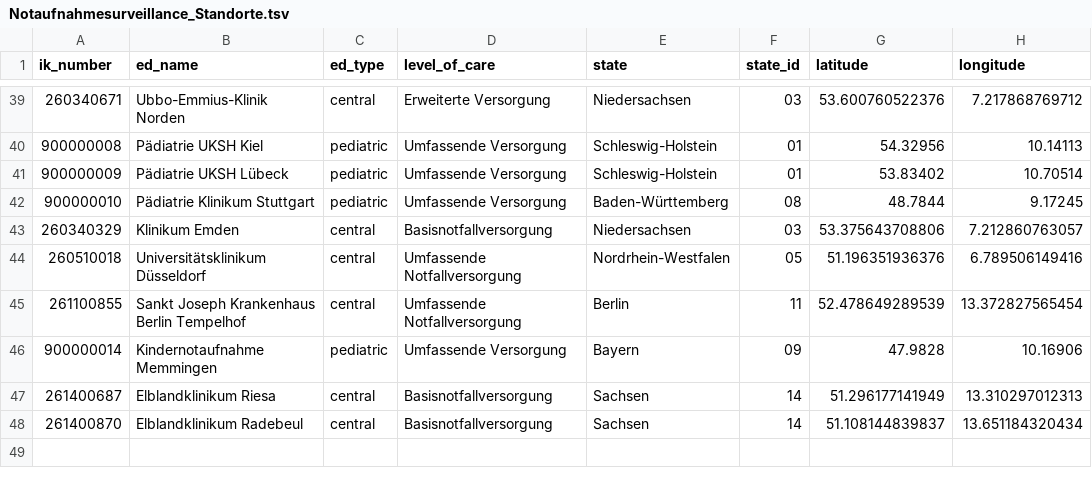
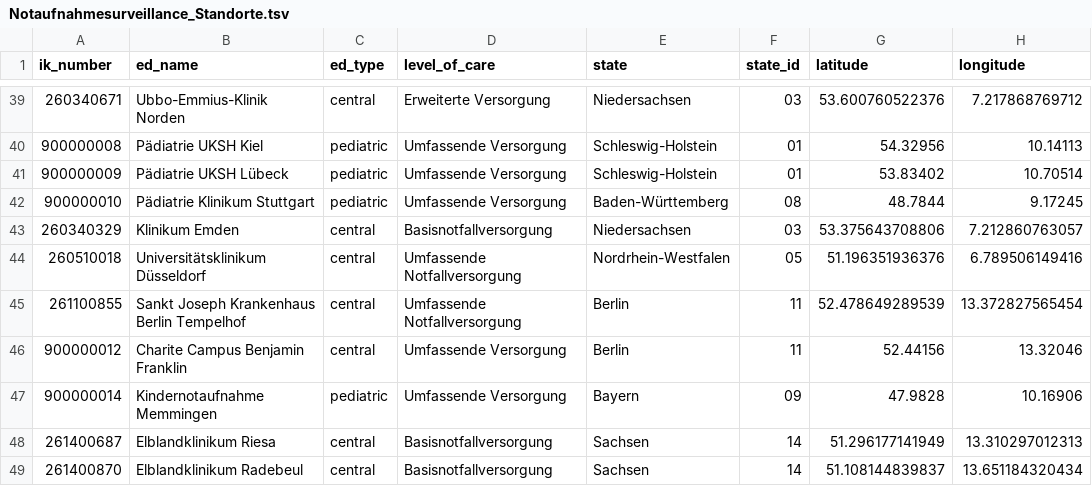
Before and after one commit to robert-koch-institut/Daten_der_Notaufnahmesurveillance, a TSV file: Notaufnahmesurveillance_Standorte.tsv, drawn as a sheet; only a part is shown, gaps mark what is left out.

```diff
--- a/Notaufnahmesurveillance_Standorte.tsv
+++ b/Notaufnahmesurveillance_Standorte.tsv
@@ -45,2 +45,3 @@ ik_number	ed_name	ed_type	level_of_care	state	state_id	latitude	longitude
 261100855	Sankt Joseph Krankenhaus Berlin Tempelhof	central	Umfassende Notfallversorgung	Berlin	11	52.478649289539	13.372827565454
+900000012	Charite Campus Benjamin Franklin	central	Umfassende Versorgung	Berlin	11	52.44156	13.32046
 900000014	Kindernotaufnahme Memmingen	pediatric	Umfassende Versorgung	Bayern	09	47.9828	10.16906
```
Also changed, not shown: 7 other files.
